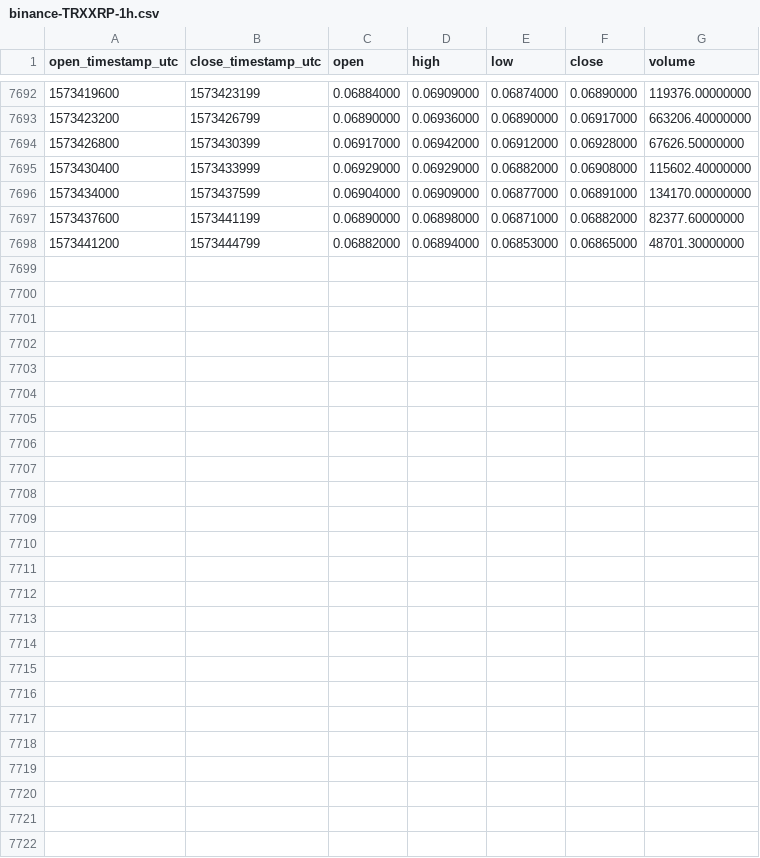
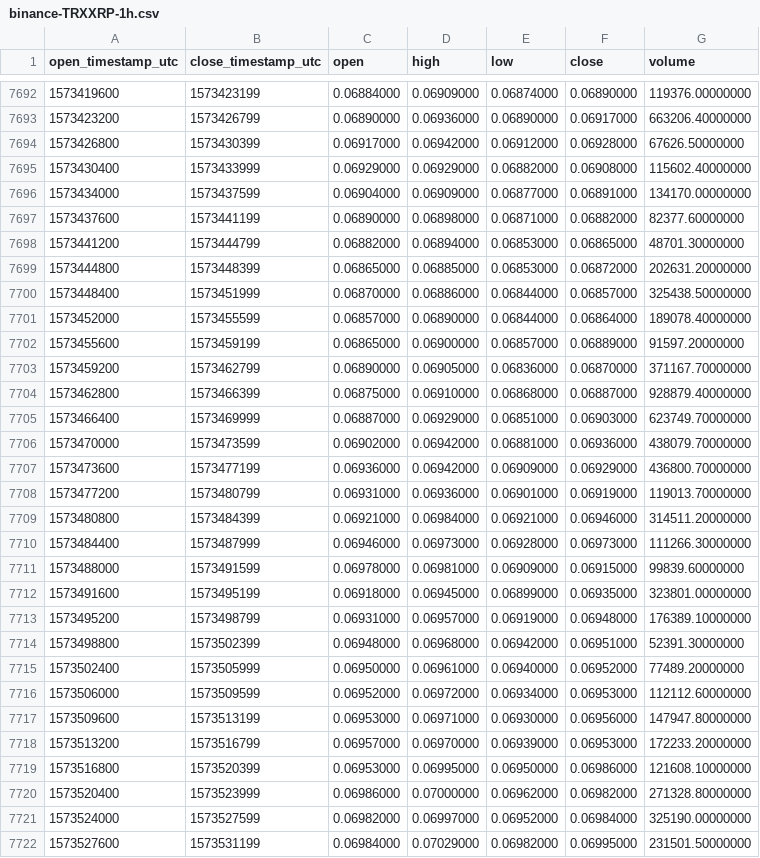
Before and after one commit to cryptobigbro/binance-TRXXRP, a CSV file: binance-TRXXRP-1h.csv, drawn as a sheet; only a part is shown, gaps mark what is left out; the diff names each change by its address in the sheet, - before the commit and + after, or states it on an @@ line.

Commit message:
Update OHLCV data.

```diff
--- a/binance-TRXXRP-1h.csv
+++ b/binance-TRXXRP-1h.csv
+row 7699: 1573444800 | 1573448399 | 0.06865000 | 0.06885000 | 0.06853000 | 0.06872000 | 202631.20000000
+row 7700: 1573448400 | 1573451999 | 0.06870000 | 0.06886000 | 0.06844000 | 0.06857000 | 325438.50000000
+row 7701: 1573452000 | 1573455599 | 0.06857000 | 0.06890000 | 0.06844000 | 0.06864000 | 189078.40000000
+row 7702: 1573455600 | 1573459199 | 0.06865000 | 0.06900000 | 0.06857000 | 0.06889000 | 91597.20000000
+row 7703: 1573459200 | 1573462799 | 0.06890000 | 0.06905000 | 0.06836000 | 0.06870000 | 371167.70000000
+row 7704: 1573462800 | 1573466399 | 0.06875000 | 0.06910000 | 0.06868000 | 0.06887000 | 928879.40000000
+row 7705: 1573466400 | 1573469999 | 0.06887000 | 0.06929000 | 0.06851000 | 0.06903000 | 623749.70000000
+row 7706: 1573470000 | 1573473599 | 0.06902000 | 0.06942000 | 0.06881000 | 0.06936000 | 438079.70000000
+row 7707: 1573473600 | 1573477199 | 0.06936000 | 0.06942000 | 0.06909000 | 0.06929000 | 436800.70000000
+row 7708: 1573477200 | 1573480799 | 0.06931000 | 0.06936000 | 0.06901000 | 0.06919000 | 119013.70000000
+row 7709: 1573480800 | 1573484399 | 0.06921000 | 0.06984000 | 0.06921000 | 0.06946000 | 314511.20000000
+row 7710: 1573484400 | 1573487999 | 0.06946000 | 0.06973000 | 0.06928000 | 0.06973000 | 111266.30000000
+row 7711: 1573488000 | 1573491599 | 0.06978000 | 0.06981000 | 0.06909000 | 0.06915000 | 99839.60000000
+row 7712: 1573491600 | 1573495199 | 0.06918000 | 0.06945000 | 0.06899000 | 0.06935000 | 323801.00000000
+row 7713: 1573495200 | 1573498799 | 0.06931000 | 0.06957000 | 0.06919000 | 0.06948000 | 176389.10000000
+row 7714: 1573498800 | 1573502399 | 0.06948000 | 0.06968000 | 0.06942000 | 0.06951000 | 52391.30000000
+row 7715: 1573502400 | 1573505999 | 0.06950000 | 0.06961000 | 0.06940000 | 0.06952000 | 77489.20000000
+row 7716: 1573506000 | 1573509599 | 0.06952000 | 0.06972000 | 0.06934000 | 0.06953000 | 112112.60000000
+row 7717: 1573509600 | 1573513199 | 0.06953000 | 0.06971000 | 0.06930000 | 0.06956000 | 147947.80000000
+row 7718: 1573513200 | 1573516799 | 0.06957000 | 0.06970000 | 0.06939000 | 0.06953000 | 172233.20000000
+row 7719: 1573516800 | 1573520399 | 0.06953000 | 0.06995000 | 0.06950000 | 0.06986000 | 121608.10000000
+row 7720: 1573520400 | 1573523999 | 0.06986000 | 0.07000000 | 0.06962000 | 0.06982000 | 271328.80000000
+row 7721: 1573524000 | 1573527599 | 0.06982000 | 0.06997000 | 0.06952000 | 0.06984000 | 325190.00000000
+row 7722: 1573527600 | 1573531199 | 0.06984000 | 0.07029000 | 0.06982000 | 0.06995000 | 231501.50000000
```
Also changed, not shown: binance-TRXXRP-1d.csv.
